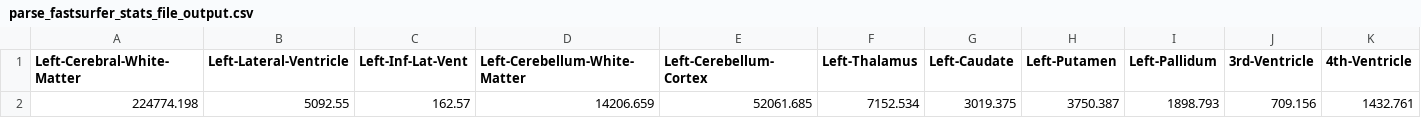
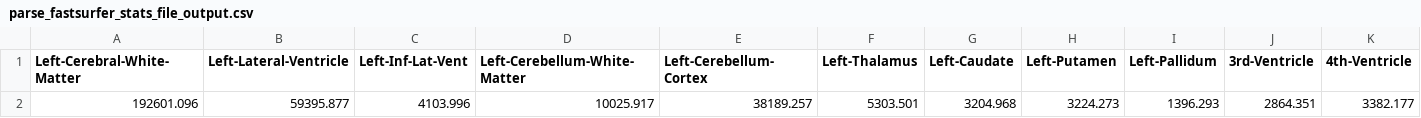
Before and after one commit to Project-Laminate/StatProcessingPipeline, a CSV file: data/output/intermediate/parse_fastsurfer_stats_file_output.csv, drawn as a sheet; only a part is shown; removed rows and columns are numbered as before the commit, all else as after; rows hold the shown columns only; the diff names each change by its address in the sheet, - before the commit and + after, or states it on an @@ line.

```diff
--- a/data/output/intermediate/parse_fastsurfer_stats_file_output.csv
+++ b/data/output/intermediate/parse_fastsurfer_stats_file_output.csv
-row 2: 224774.198 | 5092.55 | 162.57 | 14206.659 | 52061.685 | 7152.534 | 3019.375 | 3750.387 | 1898.793 | 709.156 | 1432.761
+row 2: 192601.096 | 59395.877 | 4103.996 | 10025.917 | 38189.257 | 5303.501 | 3204.968 | 3224.273 | 1396.293 | 2864.351 | 3382.177
```
Also changed, not shown: data/output/intermediate/new_stats_df_output.csv, data/output/intermediate/parse_samseg_stats_file_output.csv, 6 other files.
